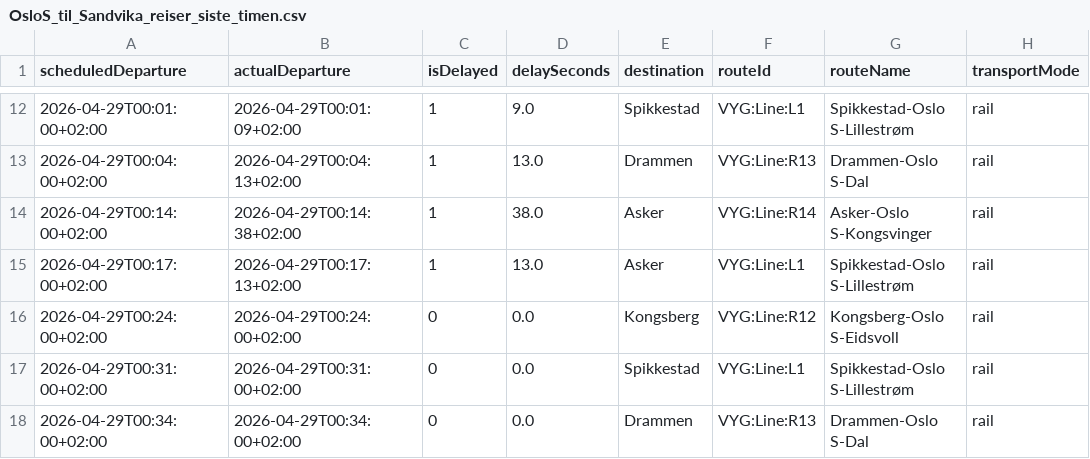
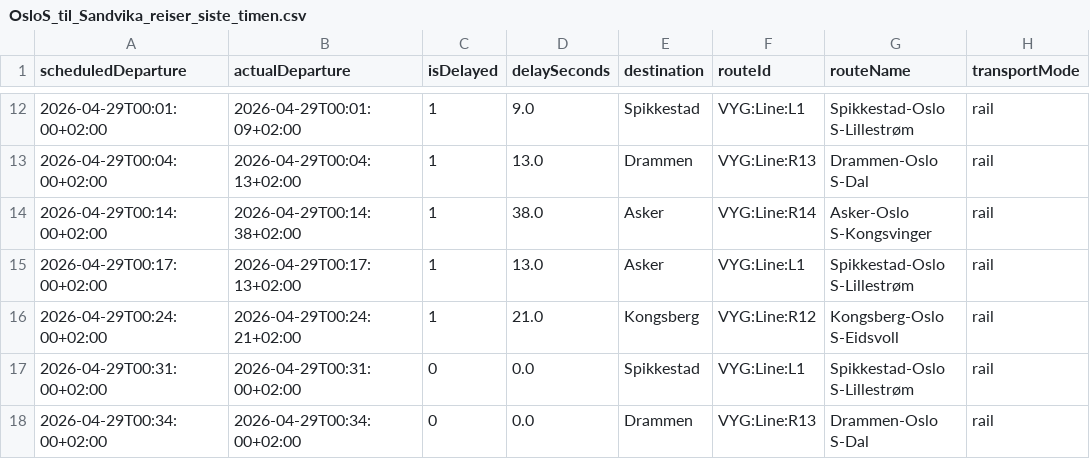
Before and after one commit to simenoddenhansen/togtider, a CSV file: reiser_oslo_sandvika/OsloS_til_Sandvika_reiser_siste_timen.csv, drawn as a sheet; only a part is shown, gaps mark what is left out; the diff names each change by its address in the sheet, - before the commit and + after, or states it on an @@ line.

```diff
--- a/reiser_oslo_sandvika/OsloS_til_Sandvika_reiser_siste_timen.csv
+++ b/reiser_oslo_sandvika/OsloS_til_Sandvika_reiser_siste_timen.csv
-B16 (actualDeparture): 2026-04-29T00:24:00+02:00
+B16 (actualDeparture): 2026-04-29T00:24:21+02:00
-C16 (isDelayed): 0
+C16 (isDelayed): 1
-D16 (delaySeconds): 0.0
+D16 (delaySeconds): 21.0
```
Also changed, not shown: data_collection/history/forsinkelser_2026-04-29.csv, 2 other files.
